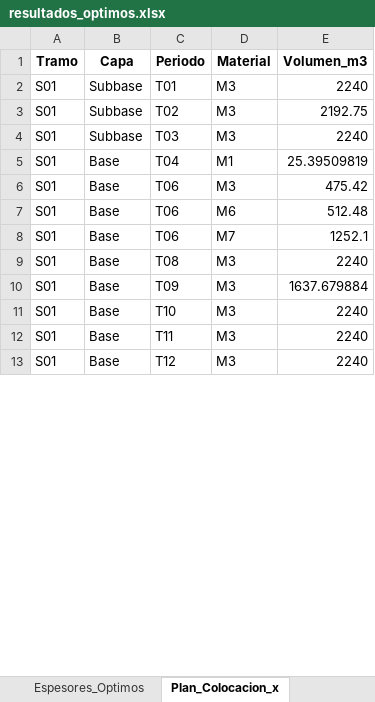
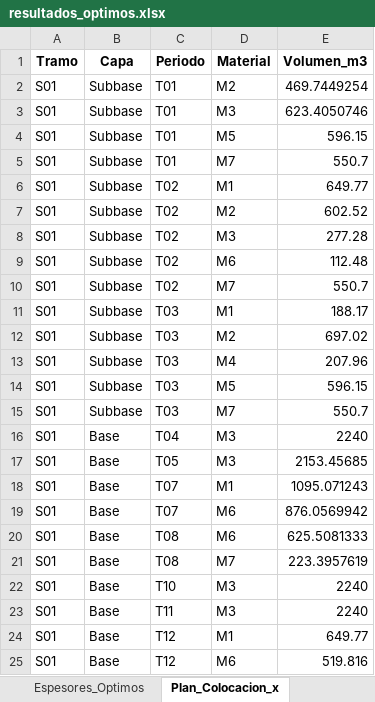
Before and after one commit to ChantillyCream/Proyecto_Opti, an Excel workbook: 26/Análisis_de_Excels/resultados_optimos.xlsx, sheet Plan_Colocacion_x, drawn as a sheet; only a part is shown; values as stored, in another font and other column widths than the file's, no borders; addresses are those after the commit; the diff covers the shown part only; the diff names each change by its address in the sheet, - before the commit and + after, or states it on an @@ line.

```diff
--- a/26/Análisis_de_Excels/resultados_optimos.xlsx (sheet Plan_Colocacion_x)
+++ b/26/Análisis_de_Excels/resultados_optimos.xlsx (sheet Plan_Colocacion_x)
+row 2: S01 | Subbase | T01 | M2 | 469.7449254
-E3 (Volumen_m3): 2240
+E3 (Volumen_m3): 623.4050746
+row 4: S01 | Subbase | T01 | M5 | 596.15
+row 5: S01 | Subbase | T01 | M7 | 550.7
+row 6: S01 | Subbase | T02 | M1 | 649.77
+row 7: S01 | Subbase | T02 | M2 | 602.52
-E8 (Volumen_m3): 2192.75
+E8 (Volumen_m3): 277.28
+row 9: S01 | Subbase | T02 | M6 | 112.48
+row 10: S01 | Subbase | T02 | M7 | 550.7
-D11 (Material): M3
+D11 (Material): M1
-E11 (Volumen_m3): 2240
+E11 (Volumen_m3): 188.17
+row 12: S01 | Subbase | T03 | M2 | 697.02
+row 13: S01 | Subbase | T03 | M4 | 207.96
+row 14: S01 | Subbase | T03 | M5 | 596.15
+row 15: S01 | Subbase | T03 | M7 | 550.7
-D16 (Material): M1
+D16 (Material): M3
-E16 (Volumen_m3): 25.39509819
+E16 (Volumen_m3): 2240
-C17 (Periodo): T06
+C17 (Periodo): T05
-E17 (Volumen_m3): 475.42
+E17 (Volumen_m3): 2153.45685
-C18:C19 (Periodo): T06
+C18:C19 (Periodo): T07
-D18 (Material): M6
+D18 (Material): M1
-E18 (Volumen_m3): 512.48
+E18 (Volumen_m3): 1095.071243
-D19 (Material): M7
+D19 (Material): M6
-E19 (Volumen_m3): 1252.1
+E19 (Volumen_m3): 876.0569942
-D20 (Material): M3
+D20 (Material): M6
-E20 (Volumen_m3): 2240
+E20 (Volumen_m3): 625.5081333
-C21 (Periodo): T09
+C21 (Periodo): T08
-D21 (Material): M3
+D21 (Material): M7
-E21 (Volumen_m3): 1637.679884
+E21 (Volumen_m3): 223.3957619
-D24 (Material): M3
+D24 (Material): M1
-E24 (Volumen_m3): 2240
+E24 (Volumen_m3): 649.77
+row 25: S01 | Base | T12 | M6 | 519.816
```
Also changed, not shown: 13 added rows, 17 removed rows and 121 edited cells elsewhere in this sheet, sheet Espesores_Optimos, sheet Resumen_General, 26/Instancias_Excel/instancia.xlsx.
